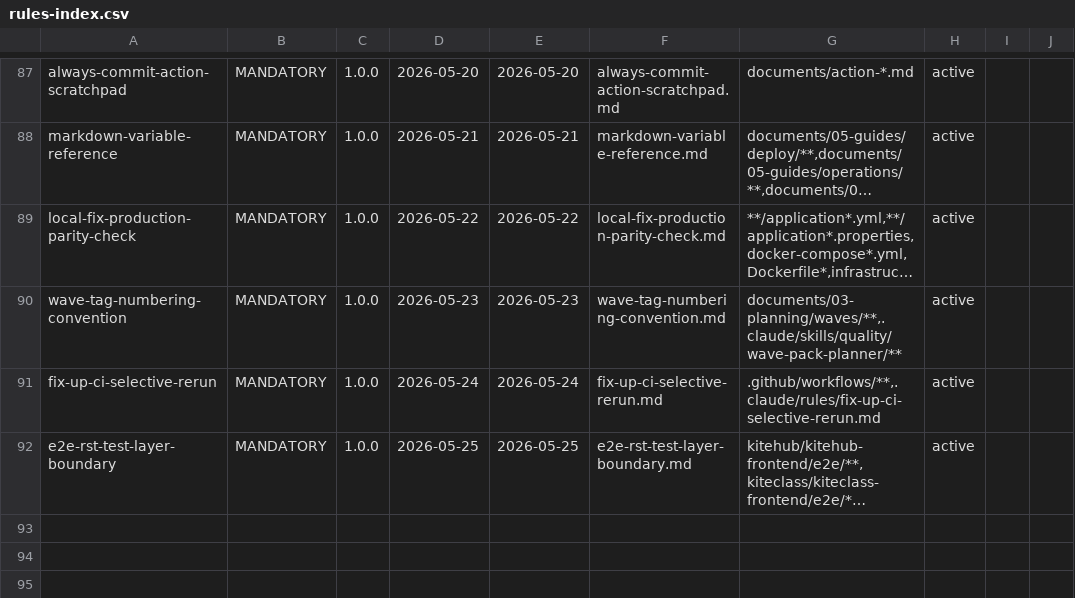
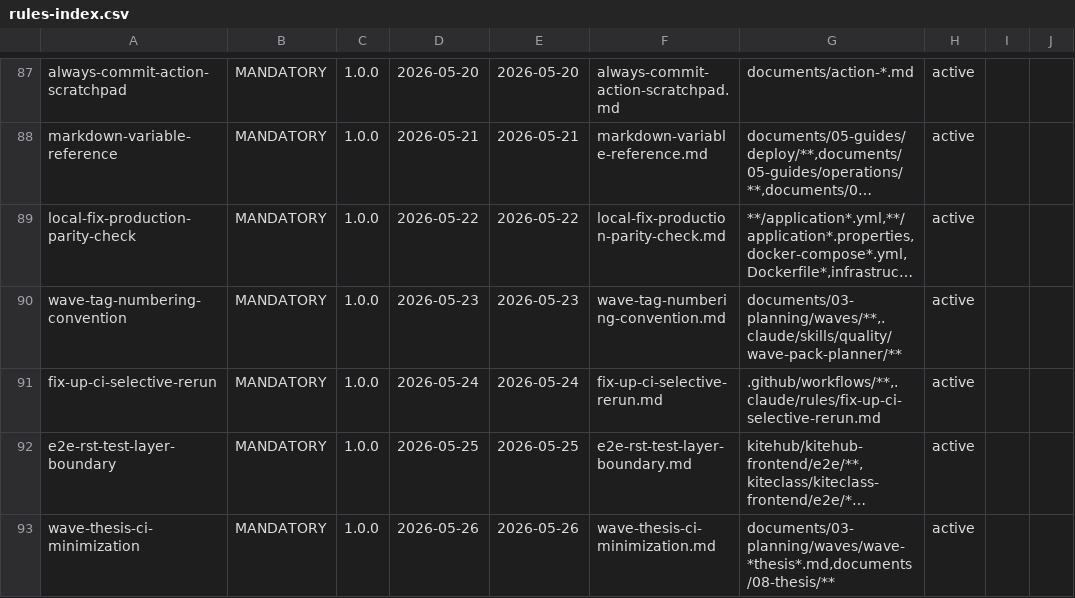
Before and after one commit to VictorAurelius/2026-Kite-Class-Platform, a CSV file: .claude/rules/rules-index.csv, drawn as a sheet; only a part is shown, gaps mark what is left out; long unchanged cells end in …; the diff names each change by its address in the sheet, - before the commit and + after, or states it on an @@ line.

Commit message:
feat(meta-rule-wave-thesis-ci-minimization): v1.0.0 — batch all bucket commits 1 PR + render docx cuối + minimize CI
User direction 2026-05-26: 'dev chỉ có thể review thủ công file docx, hãy fix
hết 1 lượt vào nhiều commit trong 1 PR sau đó render lại docx và trigger CI
=> thêm rule wave thesis trigger ci ít nhất có thể'

Pattern (per §2.1):
- META rule + wave plan ship riêng (§3 exception rows 1+2)
- Content/pipeline/docx batched 1 PR (this batch PR self-test)
- Final commit = re-bake thesis-v*.docx
- CI triggers 1 lần cho cả batch

Force-multiplier per meta-gap-priority §3 — fix 1 ship pattern → mọi thesis
wave subsequent (V2/V3...) auto-minimize CI cost.

Self-test: §6 worked example trên THIS batch PR (8 buckets × CI 1 = 87.5%
CI cost reduction vs split pattern).

```diff
--- a/.claude/rules/rules-index.csv
+++ b/.claude/rules/rules-index.csv
+row 93: wave-thesis-ci-minimization | MANDATORY | 1.0.0 | 2026-05-26 | 2026-05-26 | wave-thesis-ci-minimization.md | documents/03-planning/waves/wave-*thesis*.md,documents/08-thesis/** | active
```
Also changed, not shown: 1 other file.
